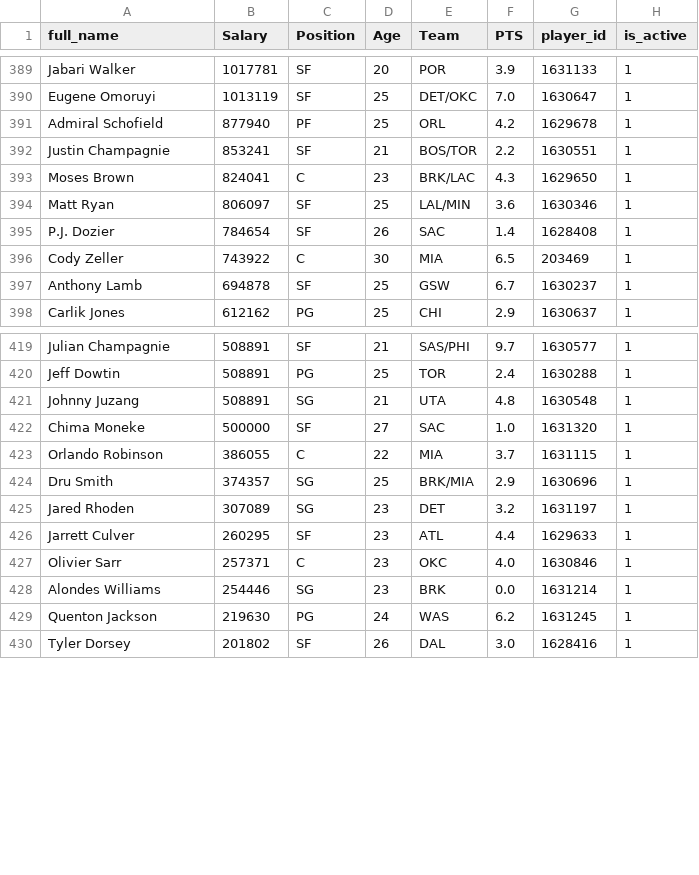
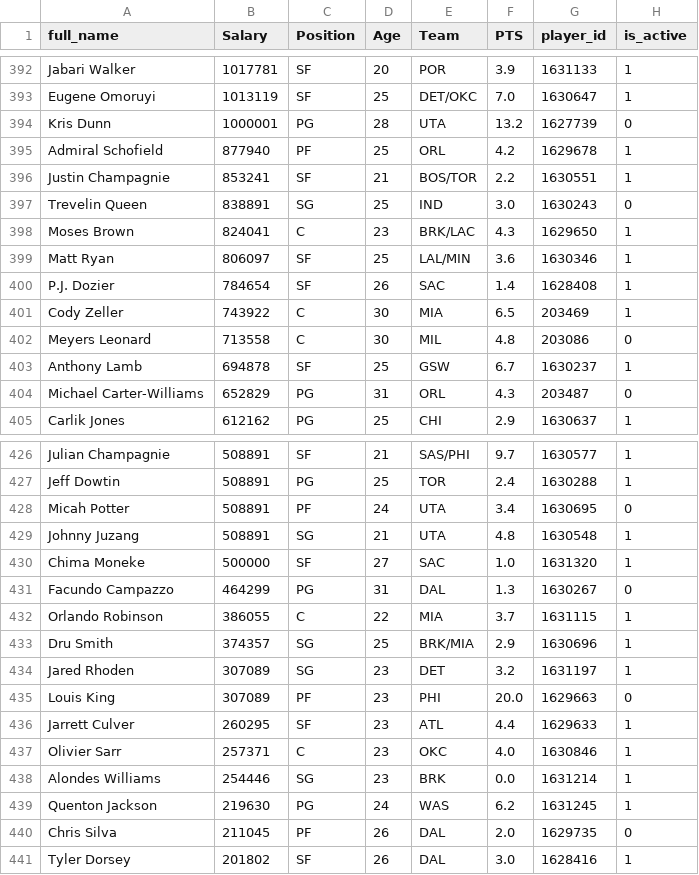
Before and after one commit to MorandiSantiago/PI, a CSV file: NBA/DF/df_nba_salaries.csv, drawn as a sheet; only a part is shown, gaps mark what is left out; the diff covers the shown part only; the diff names each change by its address in the sheet, - before the commit and + after, or states it on an @@ line.

```diff
--- a/NBA/DF/df_nba_salaries.csv
+++ b/NBA/DF/df_nba_salaries.csv
+row 394: Kris Dunn | 1000001 | PG | 28 | UTA | 13.2 | 1627739 | 0
+row 397: Trevelin Queen | 838891 | SG | 25 | IND | 3.0 | 1630243 | 0
+row 402: Meyers Leonard | 713558 | C | 30 | MIL | 4.8 | 203086 | 0
+row 404: Michael Carter-Williams | 652829 | PG | 31 | ORL | 4.3 | 203487 | 0
+row 428: Micah Potter | 508891 | PF | 24 | UTA | 3.4 | 1630695 | 0
+row 431: Facundo Campazzo | 464299 | PG | 31 | DAL | 1.3 | 1630267 | 0
+row 435: Louis King | 307089 | PF | 23 | PHI | 20.0 | 1629663 | 0
+row 440: Chris Silva | 211045 | PF | 26 | DAL | 2.0 | 1629735 | 0
```
Also changed, not shown: 9 added rows elsewhere in this file, NBA/DF/df_teams.csv, 5 other files.
